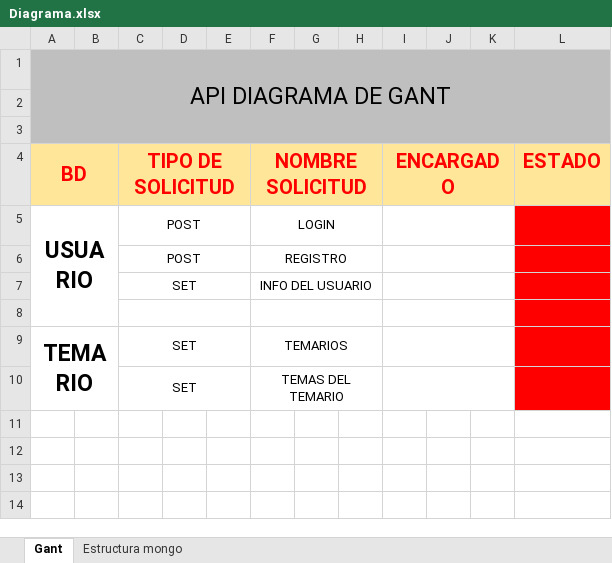
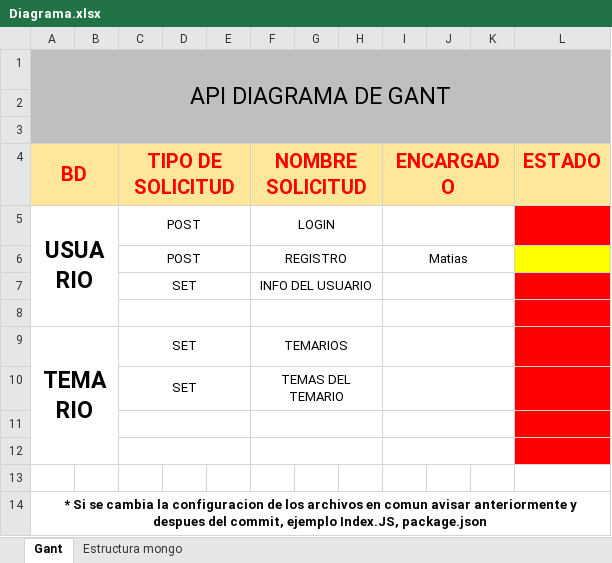
Before and after one commit to ludmilacordiviola/NTTData-UTN, an Excel workbook: Diagrama.xlsx, sheet Gant, drawn as a sheet; values as stored, in another font and other column widths than the file's, no borders; the diff names each change by its address in the sheet, - before the commit and + after, or states it on an @@ line.

```diff
--- a/Diagrama.xlsx (sheet Gant)
+++ b/Diagrama.xlsx (sheet Gant)
-I6 (ENCARGADO): (empty)
+I6 (ENCARGADO): Matias
-L6 fill: #FF0000
+L6 fill: #FFFF00
+row 11: (empty)
+row 12: (empty)
+row 13: (empty)
+row 14: * Si se cambia la configuracion de los archivos en comun avisar anteriormente y despues del commit, ejemplo Index.JS, package.json
```
Also changed, not shown: sheet Estructura mongo.
